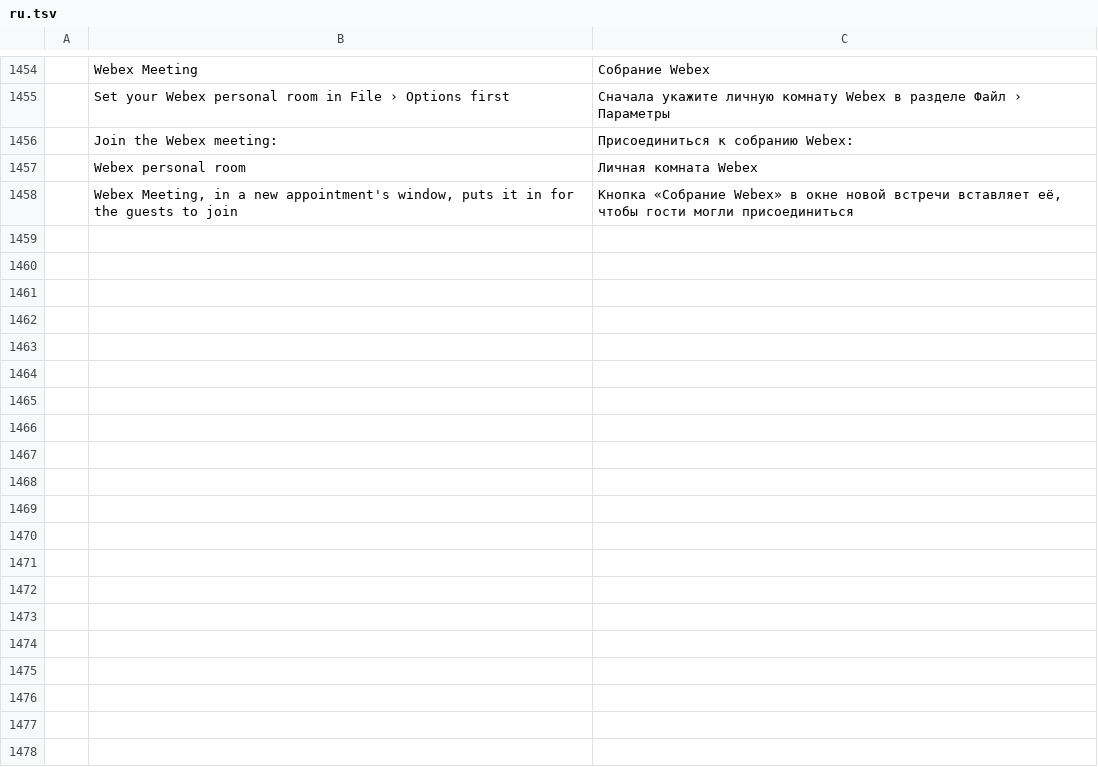
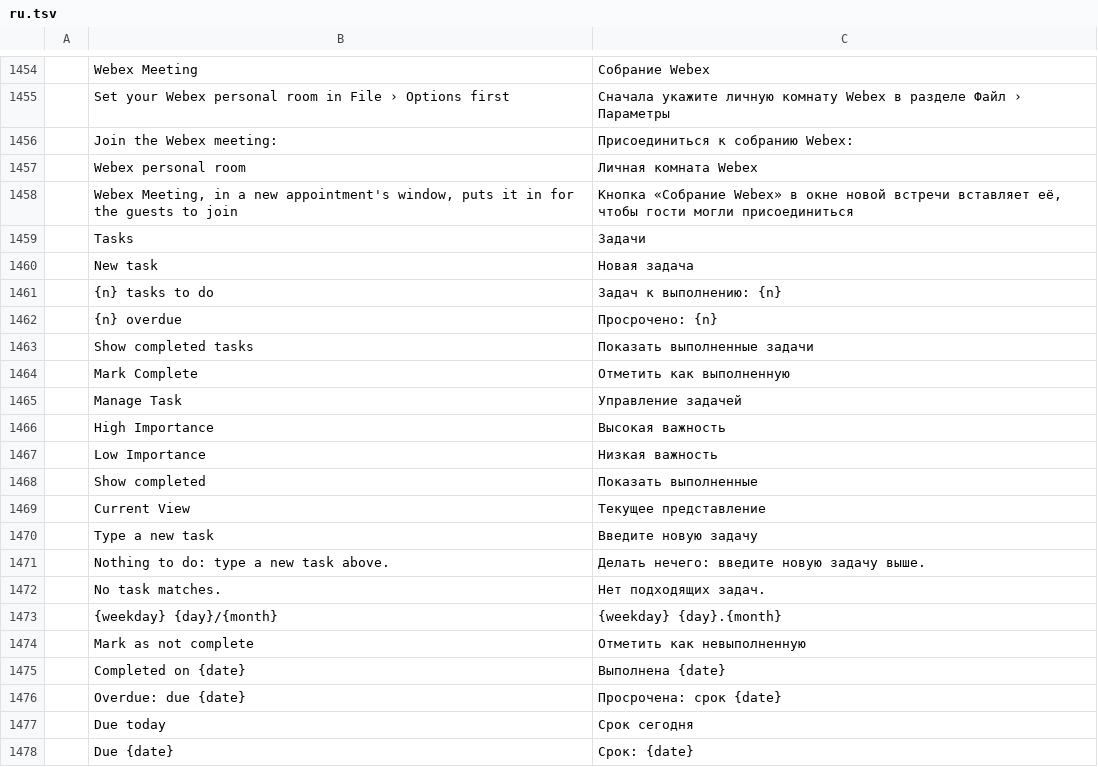
Before and after one commit to dgaudin/quatrelle, a TSV file: crates/ui-egui/src/i18n/ru.tsv, drawn as a sheet; only a part is shown, gaps mark what is left out; the diff covers the shown part only; the diff names each change by its address in the sheet, - before the commit and + after, or states it on an @@ line.

```diff
--- a/crates/ui-egui/src/i18n/ru.tsv
+++ b/crates/ui-egui/src/i18n/ru.tsv
+row 1459:  | Tasks | Задачи
+row 1460:  | New task | Новая задача
+row 1461:  | {n} tasks to do | Задач к выполнению: {n}
+row 1462:  | {n} overdue | Просрочено: {n}
+row 1463:  | Show completed tasks | Показать выполненные задачи
+row 1464:  | Mark Complete | Отметить как выполненную
+row 1465:  | Manage Task | Управление задачей
+row 1466:  | High Importance | Высокая важность
+row 1467:  | Low Importance | Низкая важность
+row 1468:  | Show completed | Показать выполненные
+row 1469:  | Current View | Текущее представление
+row 1470:  | Type a new task | Введите новую задачу
+row 1471:  | Nothing to do: type a new task above. | Делать нечего: введите новую задачу выше.
+row 1472:  | No task matches. | Нет подходящих задач.
+row 1473:  | {weekday} {day}/{month} | {weekday} {day}.{month}
+row 1474:  | Mark as not complete | Отметить как невыполненную
+row 1475:  | Completed on {date} | Выполнена {date}
+row 1476:  | Overdue: due {date} | Просрочена: срок {date}
+row 1477:  | Due today | Срок сегодня
+row 1478:  | Due {date} | Срок: {date}
```
Also changed, not shown: 19 added rows elsewhere in this file, crates/ui-egui/src/i18n/ar.tsv, crates/ui-egui/src/i18n/de.tsv, 35 other files.
